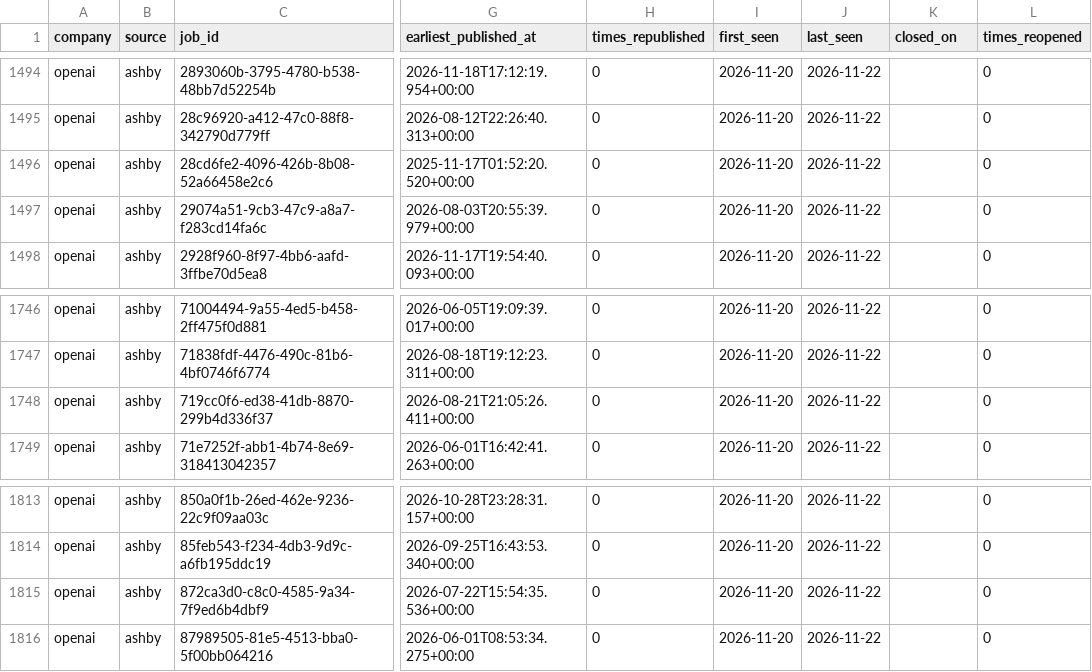
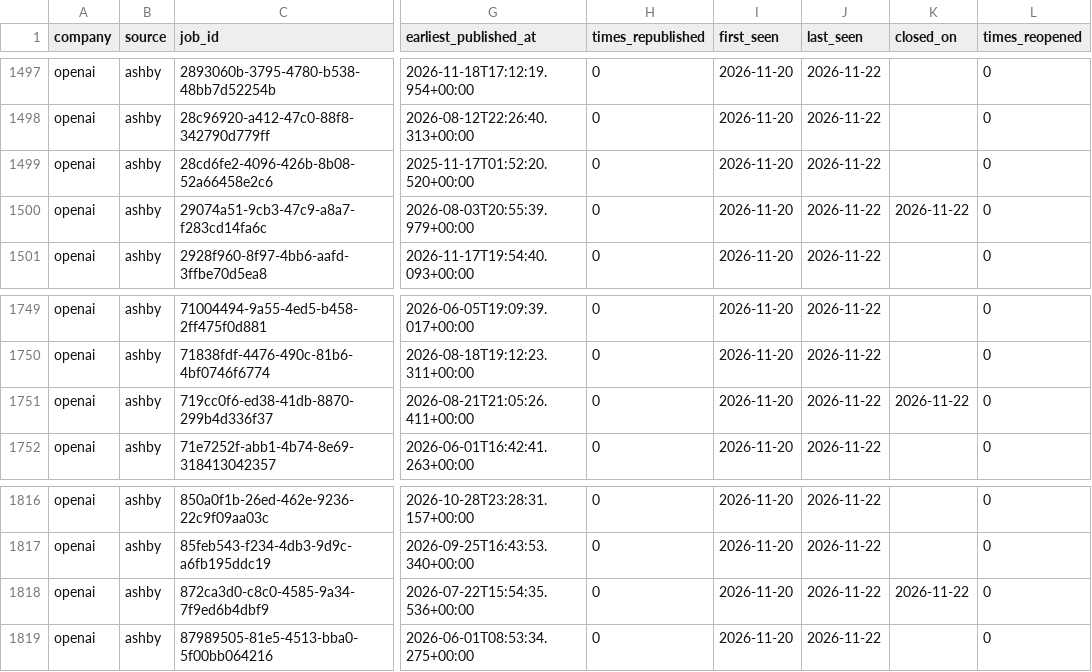
Before and after one commit to natseltsam/talent-market-pulse, a CSV file: data/job_lifecycle.csv, drawn as a sheet; only a part is shown, gaps mark what is left out; addresses are those after the commit; the diff covers the shown part only; the diff names each change by its address in the sheet, - before the commit and + after, or states it on an @@ line.

```diff
--- a/data/job_lifecycle.csv
+++ b/data/job_lifecycle.csv
-K1500 (closed_on): (empty)
+K1500 (closed_on): 2026-11-22
-K1751 (closed_on): (empty)
+K1751 (closed_on): 2026-11-22
-K1818 (closed_on): (empty)
+K1818 (closed_on): 2026-11-22
```
Also changed, not shown: 9 added rows and 3 edited cells elsewhere in this file, data/fetch_runs.csv, data/openings.csv, 1 other file.
